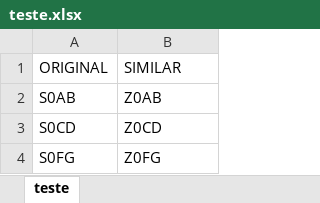
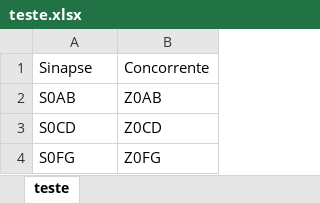
Before and after one commit to sinapsebiotecnologia/sinapsebiotecnologia.github.io, an Excel workbook: teste.xlsx, sheet teste, drawn as a sheet; values as stored, in another font and other column widths than the file's, no borders; removed rows and columns are numbered as before the commit, all else as after; the diff names each change by its address in the sheet, - before the commit and + after, or states it on an @@ line.

```diff
--- a/teste.xlsx (sheet teste)
+++ b/teste.xlsx (sheet teste)
-row 1: ORIGINAL | SIMILAR
+row 1: Sinapse | Concorrente
```
Also changed, not shown: 2 other files.
